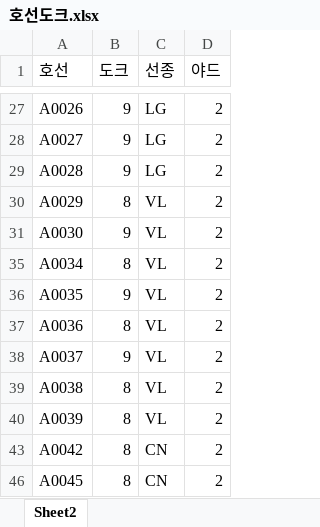
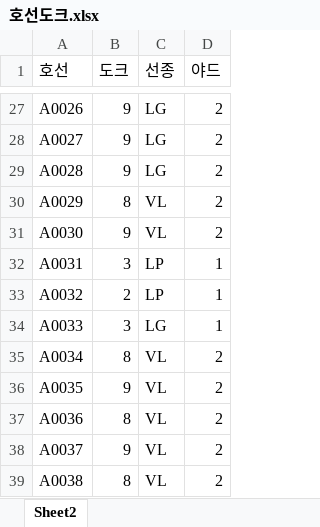
Before and after one commit to SohyunNam/KSOE-Simulation, an Excel workbook: data/호선도크.xlsx, sheet Sheet2, drawn as a sheet; only a part is shown, gaps mark what is left out; the shorter side is filled out with more unchanged rows; values as stored, in another font and other column widths than the file's, no borders; the diff covers the shown part only; the diff names each change by its address in the sheet, - before the commit and + after, or states it on an @@ line.

```diff
--- a/data/호선도크.xlsx (sheet Sheet2)
+++ b/data/호선도크.xlsx (sheet Sheet2)
@@ row 32 unhidden: A0031 | 3 | LP | 1 @@
@@ row 33 unhidden: A0032 | 2 | LP | 1 @@
@@ row 34 unhidden: A0033 | 3 | LG | 1 @@
```
Also changed, not shown: 9 added rows and 49 hidden or unhidden rows elsewhere in this sheet, hidden cells, 13 other files.
